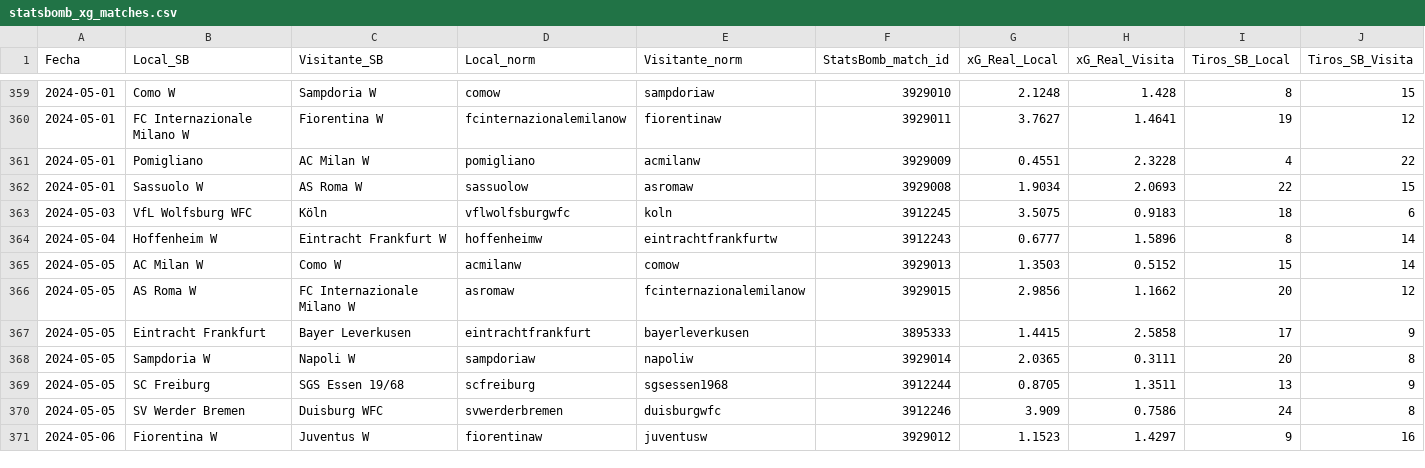
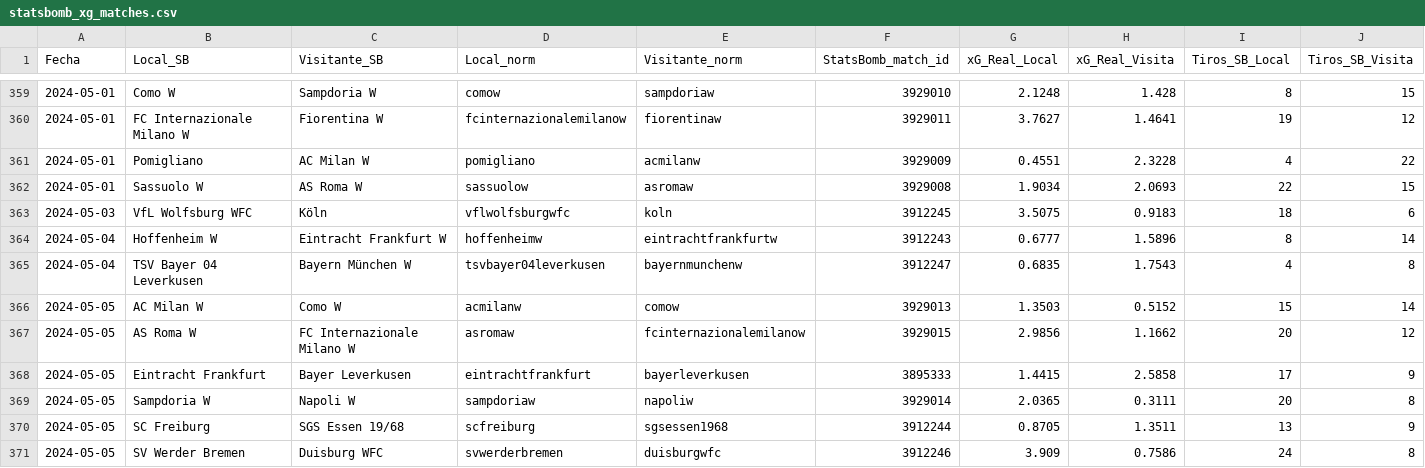
Before and after one commit to ricardodanmaravilla-coder/fut_europa, a CSV file: data/statsbomb_xg_matches.csv, drawn as a sheet; only a part is shown, gaps mark what is left out; the shorter side is filled out with more unchanged rows; rows hold the shown columns only; the diff names each change by its address in the sheet, - before the commit and + after, or states it on an @@ line.

```diff
--- a/data/statsbomb_xg_matches.csv
+++ b/data/statsbomb_xg_matches.csv
+row 365: 2024-05-04 | TSV Bayer 04 Leverkusen | Bayern München W | tsvbayer04leverkusen | bayernmunchenw | 3912247 | 0.6835 | 1.7543 | 4 | 8
```
